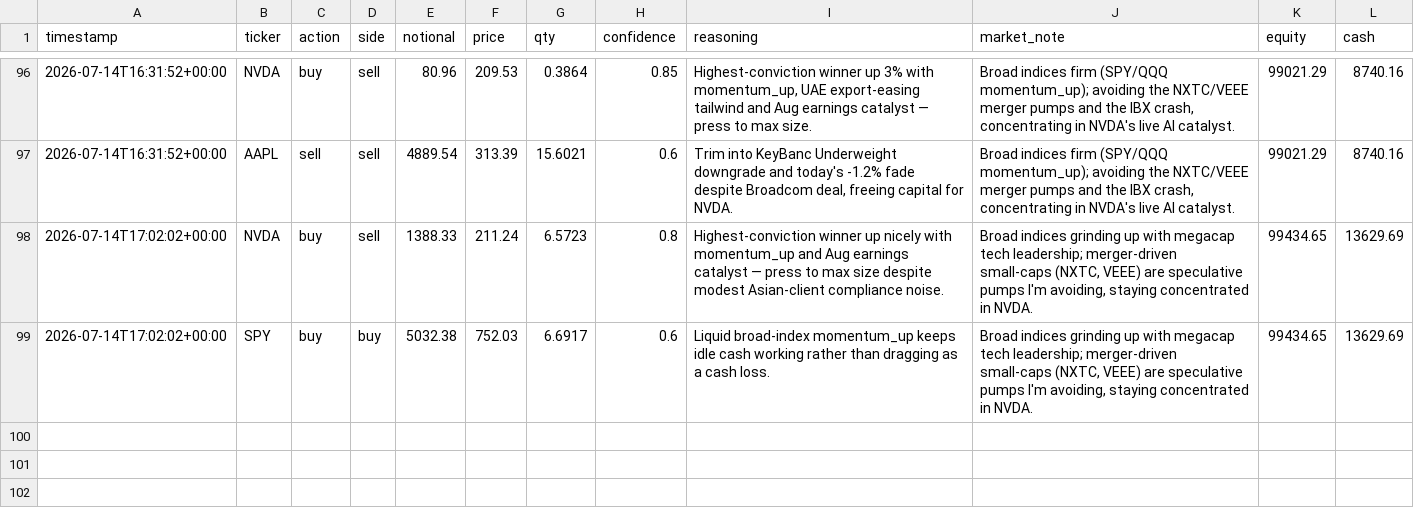
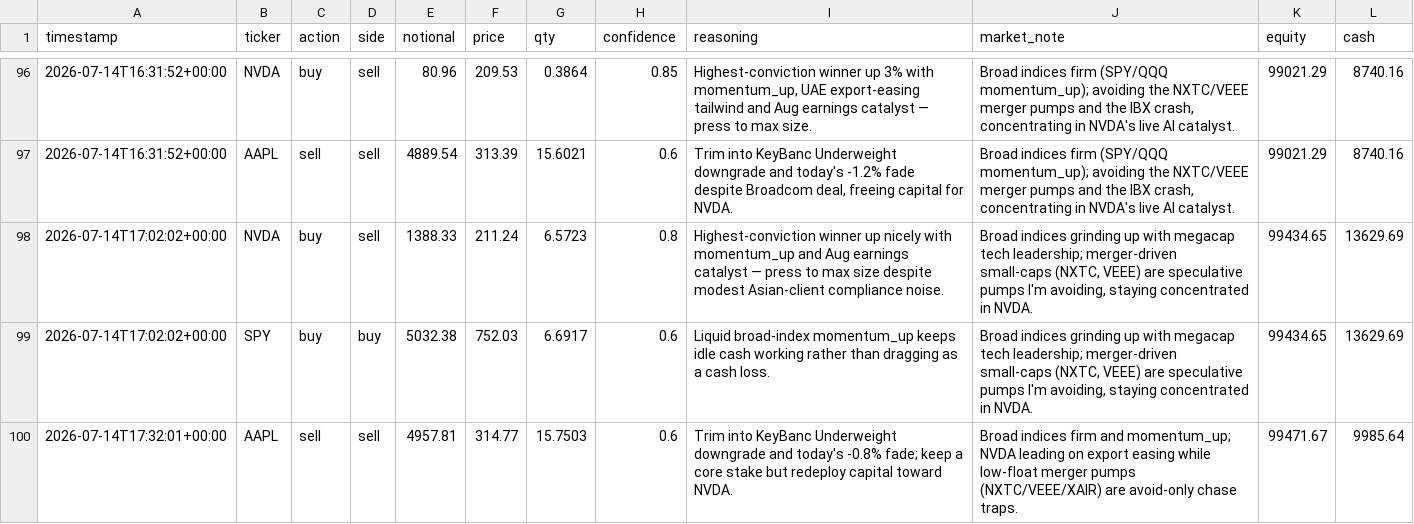
Before and after one commit to MaxNoddings/Alfred-Lite, a CSV file: trades.csv, drawn as a sheet; only a part is shown, gaps mark what is left out; the diff names each change by its address in the sheet, - before the commit and + after, or states it on an @@ line.

```diff
--- a/trades.csv
+++ b/trades.csv
+row 100: 2026-07-14T17:32:01+00:00 | AAPL | sell | sell | 4957.81 | 314.77 | 15.7503 | 0.6 | Trim into KeyBanc Underweight downgrade and today's -0.8% fade; keep a core stake but redeploy capital toward NVDA. | Broad indices firm and momentum_up; NVDA leading on export easing while low-float merger pumps (NXTC/VEEE/XAIR) are avoid-only chase traps. | 99471.67 | 9985.64
```
